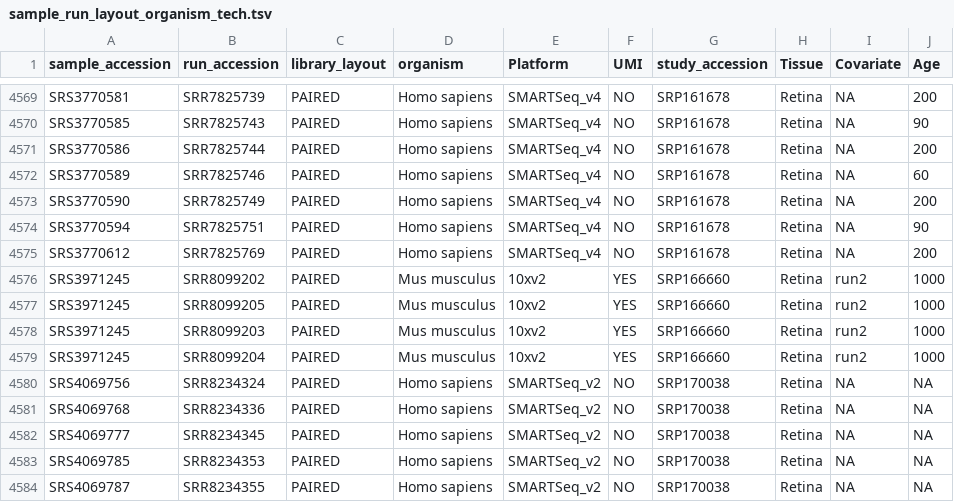
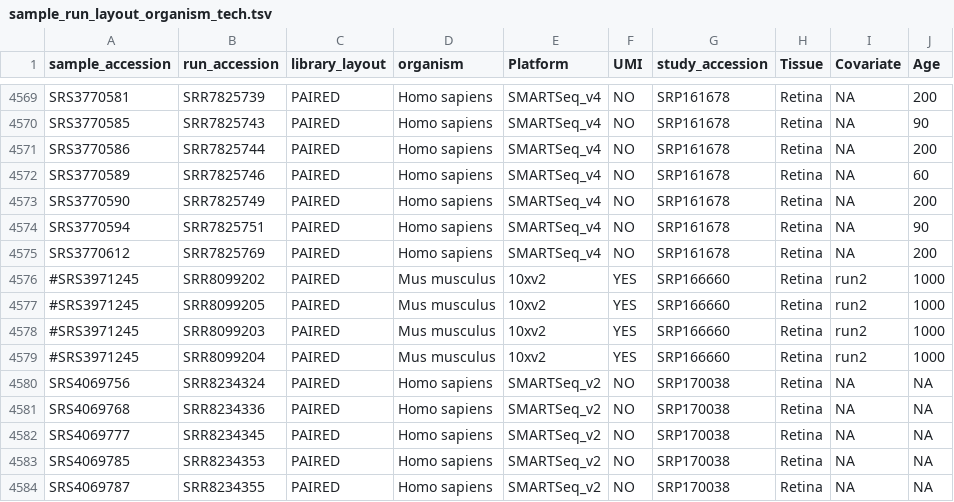
Before and after one commit to davemcg/scEiaD, a TSV file: data/sample_run_layout_organism_tech.tsv, drawn as a sheet; only a part is shown, gaps mark what is left out; the diff covers the shown part only; the diff names each change by its address in the sheet, - before the commit and + after, or states it on an @@ line.

Commit message:
remove some samples, update info

```diff
--- a/data/sample_run_layout_organism_tech.tsv
+++ b/data/sample_run_layout_organism_tech.tsv
-A4576:A4579 (sample_accession): SRS3971245
+A4576:A4579 (sample_accession): #SRS3971245
```
Also changed, not shown: 20 edited cells elsewhere in this file.
